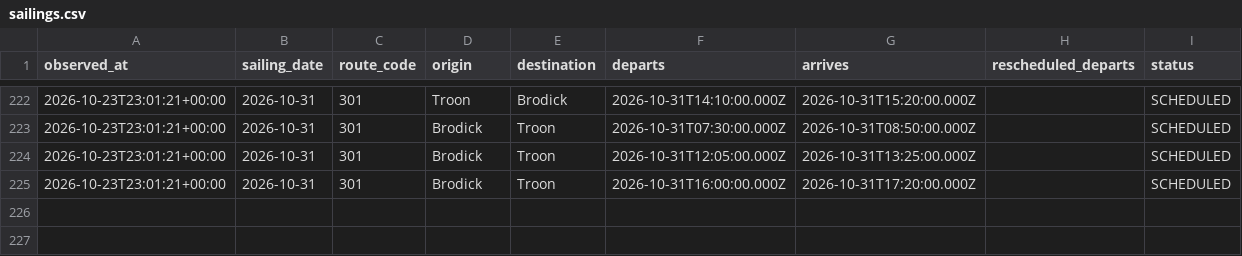
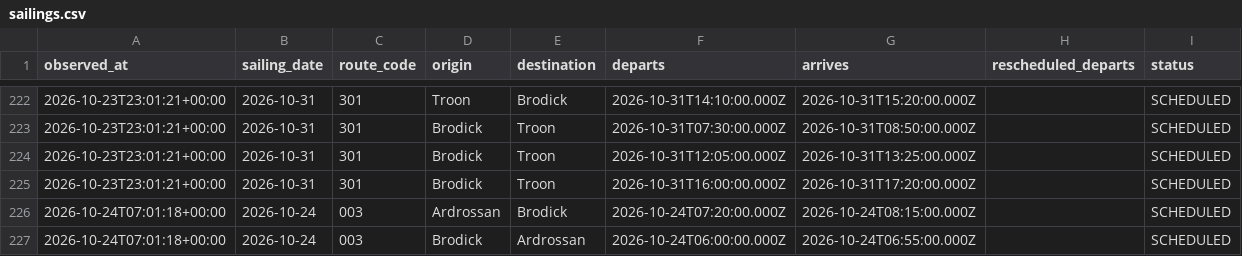
Before and after one commit to SamKelsey/ferry-predictor, a CSV file: sailings.csv, drawn as a sheet; only a part is shown, gaps mark what is left out; the diff names each change by its address in the sheet, - before the commit and + after, or states it on an @@ line.

```diff
--- a/sailings.csv
+++ b/sailings.csv
+row 226: 2026-10-24T07:01:18+00:00 | 2026-10-24 | 003 | Ardrossan | Brodick | 2026-10-24T07:20:00.000Z | 2026-10-24T08:15:00.000Z |  | SCHEDULED
+row 227: 2026-10-24T07:01:18+00:00 | 2026-10-24 | 003 | Brodick | Ardrossan | 2026-10-24T06:00:00.000Z | 2026-10-24T06:55:00.000Z |  | SCHEDULED
```
